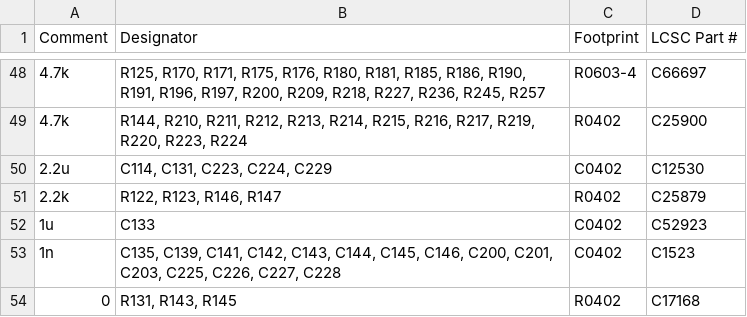
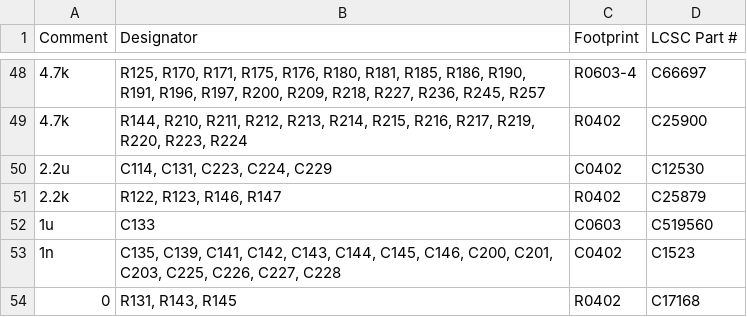
Before and after one commit to andreika-git/hellen-one, a CSV file: modules/mega-mcu144/0.5/mega-mcu144-BOM.csv, drawn as a sheet; only a part is shown, gaps mark what is left out.

```diff
--- a/modules/mega-mcu144/0.5/mega-mcu144-BOM.csv
+++ b/modules/mega-mcu144/0.5/mega-mcu144-BOM.csv
@@ -51,3 +51,3 @@ Comment,Designator,Footprint,LCSC Part #
 "2.2k","R122, R123, R146, R147","R0402","C25879"
-"1u","C133","C0402","C52923"
+"1u","C133","C0603","C519560"
 "1n","C135, C139, C141, C142, C143, C144, C145, C146, C200, C201, C203, C225, C226, C227, C228","C0402","C1523"
```
Also changed, not shown: modules/mega-mcu144/0.5/mega-mcu144-CPL.csv, 47 other files.
